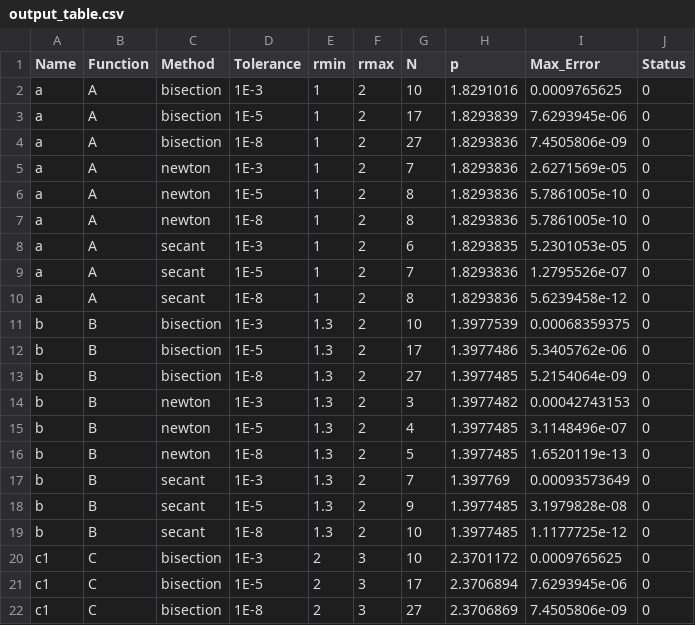
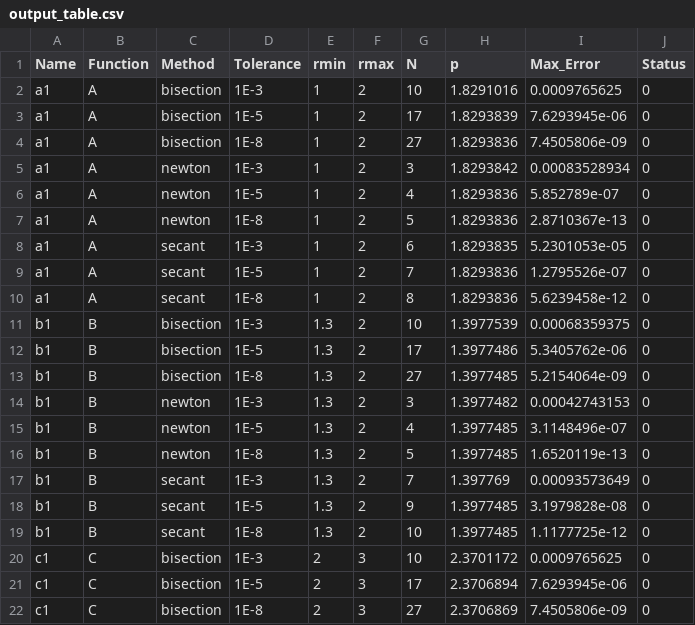
Before and after one commit to sgoodm/apsc607, a CSV file: project_01/output/output_table.csv, drawn as a sheet; only a part is shown.

Commit message:
Add manual derivation scan, update funcs, add error case images, rerun all plots

```diff
--- a/project_01/output/output_table.csv
+++ b/project_01/output/output_table.csv
@@ -1,20 +1,20 @@
 Name,Function,Method,Tolerance,rmin,rmax,N,p,Max_Error,Status
-a,A,bisection,1E-3,1,2,10,1.8291016,0.0009765625,0
-a,A,bisection,1E-5,1,2,17,1.8293839,7.6293945e-06,0
-a,A,bisection,1E-8,1,2,27,1.8293836,7.4505806e-09,0
-a,A,newton,1E-3,1,2,7,1.8293836,2.6271569e-05,0
-a,A,newton,1E-5,1,2,8,1.8293836,5.7861005e-10,0
-a,A,newton,1E-8,1,2,8,1.8293836,5.7861005e-10,0
-a,A,secant,1E-3,1,2,6,1.8293835,5.2301053e-05,0
-a,A,secant,1E-5,1,2,7,1.8293836,1.2795526e-07,0
-a,A,secant,1E-8,1,2,8,1.8293836,5.6239458e-12,0
-b,B,bisection,1E-3,1.3,2,10,1.3977539,0.00068359375,0
-b,B,bisection,1E-5,1.3,2,17,1.3977486,5.3405762e-06,0
-b,B,bisection,1E-8,1.3,2,27,1.3977485,5.2154064e-09,0
-b,B,newton,1E-3,1.3,2,3,1.3977482,0.00042743153,0
-b,B,newton,1E-5,1.3,2,4,1.3977485,3.1148496e-07,0
-b,B,newton,1E-8,1.3,2,5,1.3977485,1.6520119e-13,0
-b,B,secant,1E-3,1.3,2,7,1.397769,0.00093573649,0
-b,B,secant,1E-5,1.3,2,9,1.3977485,3.1979828e-08,0
-b,B,secant,1E-8,1.3,2,10,1.3977485,1.1177725e-12,0
+a1,A,bisection,1E-3,1,2,10,1.8291016,0.0009765625,0
+a1,A,bisection,1E-5,1,2,17,1.8293839,7.6293945e-06,0
+a1,A,bisection,1E-8,1,2,27,1.8293836,7.4505806e-09,0
+a1,A,newton,1E-3,1,2,3,1.8293842,0.00083528934,0
+a1,A,newton,1E-5,1,2,4,1.8293836,5.852789e-07,0
+a1,A,newton,1E-8,1,2,5,1.8293836,2.8710367e-13,0
+a1,A,secant,1E-3,1,2,6,1.8293835,5.2301053e-05,0
+a1,A,secant,1E-5,1,2,7,1.8293836,1.2795526e-07,0
+a1,A,secant,1E-8,1,2,8,1.8293836,5.6239458e-12,0
+b1,B,bisection,1E-3,1.3,2,10,1.3977539,0.00068359375,0
+b1,B,bisection,1E-5,1.3,2,17,1.3977486,5.3405762e-06,0
+b1,B,bisection,1E-8,1.3,2,27,1.3977485,5.2154064e-09,0
+b1,B,newton,1E-3,1.3,2,3,1.3977482,0.00042743153,0
+b1,B,newton,1E-5,1.3,2,4,1.3977485,3.1148496e-07,0
+b1,B,newton,1E-8,1.3,2,5,1.3977485,1.6520119e-13,0
+b1,B,secant,1E-3,1.3,2,7,1.397769,0.00093573649,0
+b1,B,secant,1E-5,1.3,2,9,1.3977485,3.1979828e-08,0
+b1,B,secant,1E-8,1.3,2,10,1.3977485,1.1177725e-12,0
 c1,C,bisection,1E-3,2,3,10,2.3701172,0.0009765625,0
```
Also changed, not shown: 59 other files.
